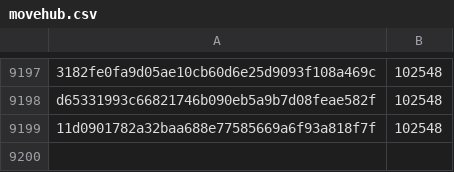
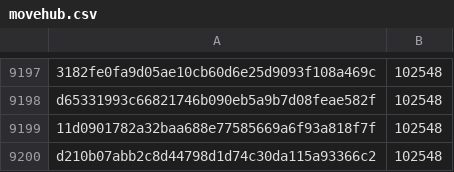
Before and after one commit to davelongdev/pybricks-micropython, a CSV file: movehub.csv, drawn as a sheet; only a part is shown, gaps mark what is left out.

Commit message:
movehub: Add d210b07a: 102548 (+0).

```diff
--- a/movehub.csv
+++ b/movehub.csv
@@ -9199 +9199,2 @@ d65331993c66821746b090eb5a9b7d08feae582f,102548
 11d0901782a32baa688e77585669a6f93a818f7f,102548
+d210b07abb2c8d44798d1d74c30da115a93366c2,102548
```
